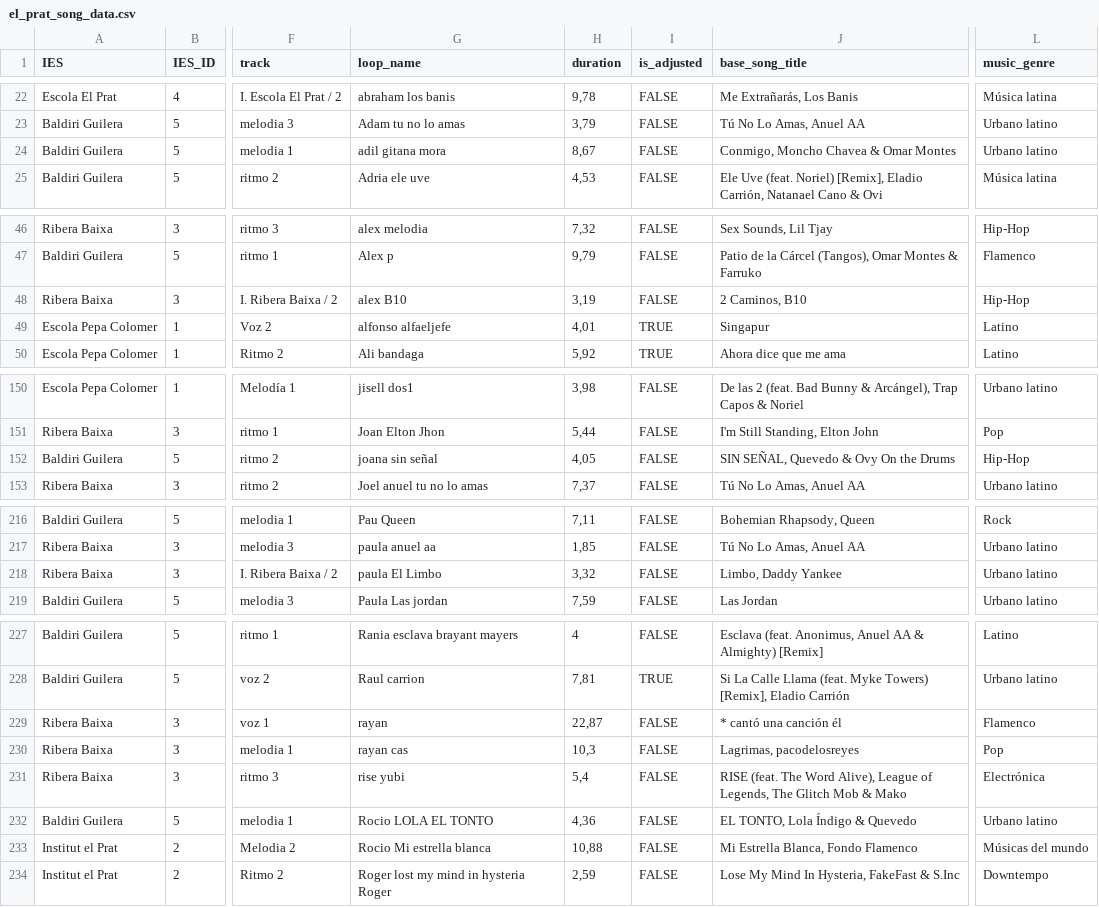
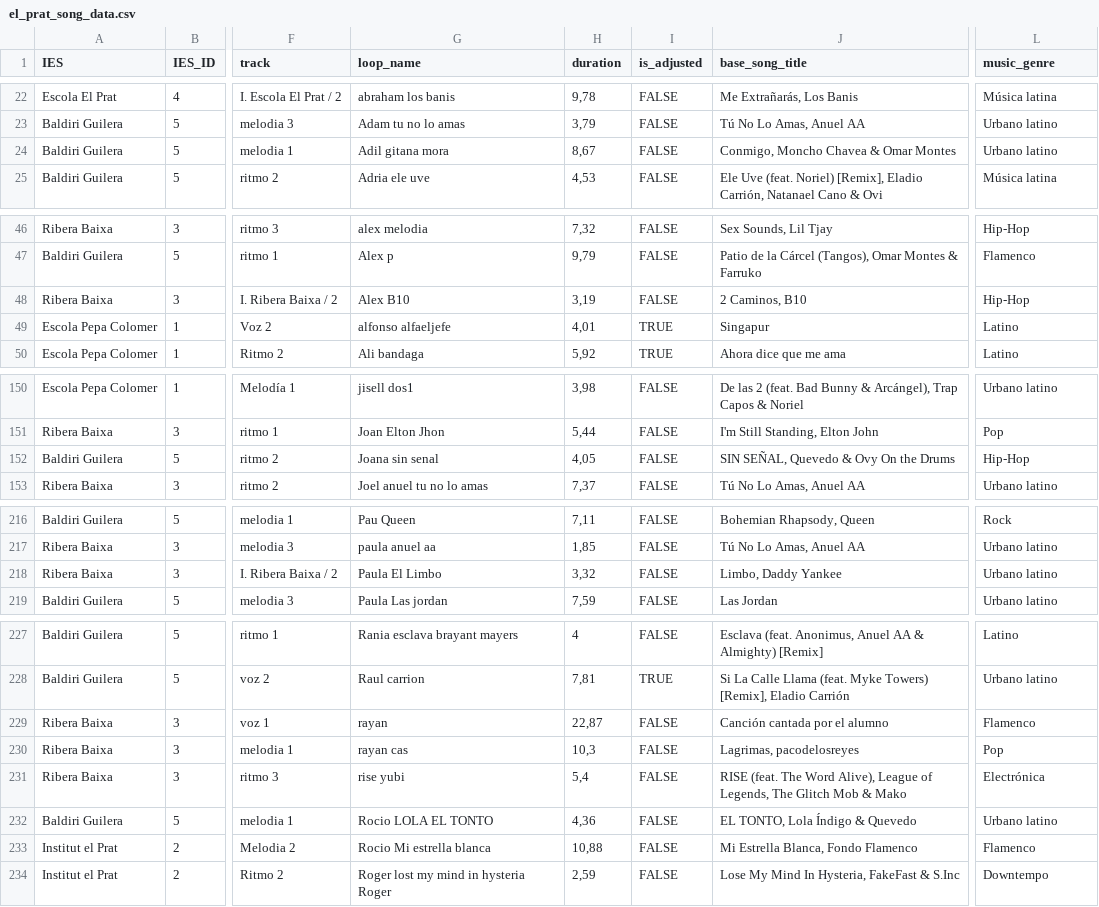
Before and after one commit to mi-mina/elpratviz, a CSV file: docs/data/el_prat_song_data.csv, drawn as a sheet; only a part is shown, gaps mark what is left out; the diff covers the shown part only; the diff names each change by its address in the sheet, - before the commit and + after, or states it on an @@ line.

Commit message:
fix typos

```diff
--- a/docs/data/el_prat_song_data.csv
+++ b/docs/data/el_prat_song_data.csv
-G24 (loop_name): adil gitana mora
+G24 (loop_name): Adil gitana mora
-G48 (loop_name): alex B10
+G48 (loop_name): Alex B10
-G152 (loop_name): joana sin señal
+G152 (loop_name): Joana sin senal
-G218 (loop_name): paula El Limbo
+G218 (loop_name): Paula El Limbo
-J229 (base_song_title): * cantó una canción él
+J229 (base_song_title): Canción cantada por el alumno
-L233 (music_genre): Músicas del mundo
+L233 (music_genre): Flamenco
```
Also changed, not shown: 1 edited cell elsewhere in this file, elprat/data/el_prat_song_data.csv, 2 other files.
